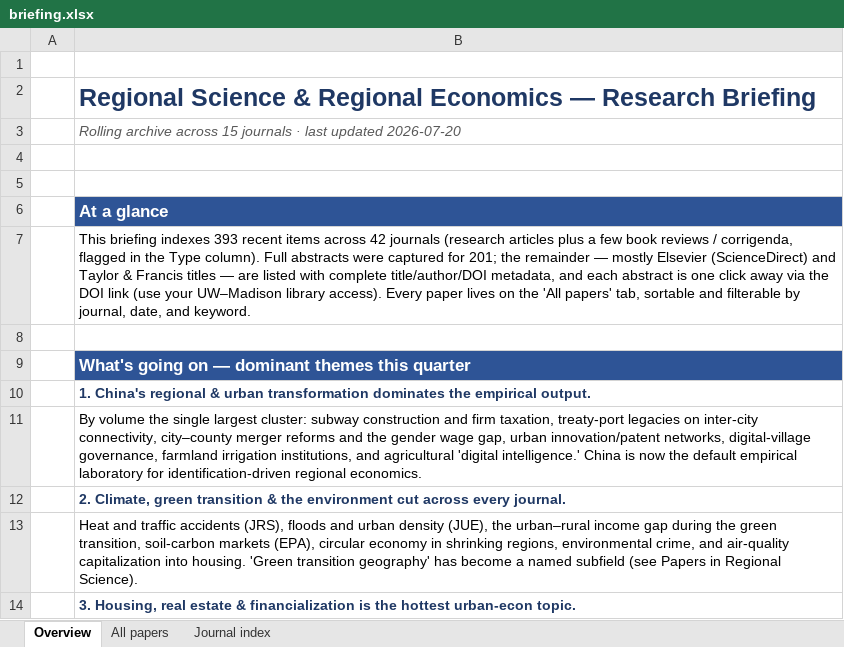
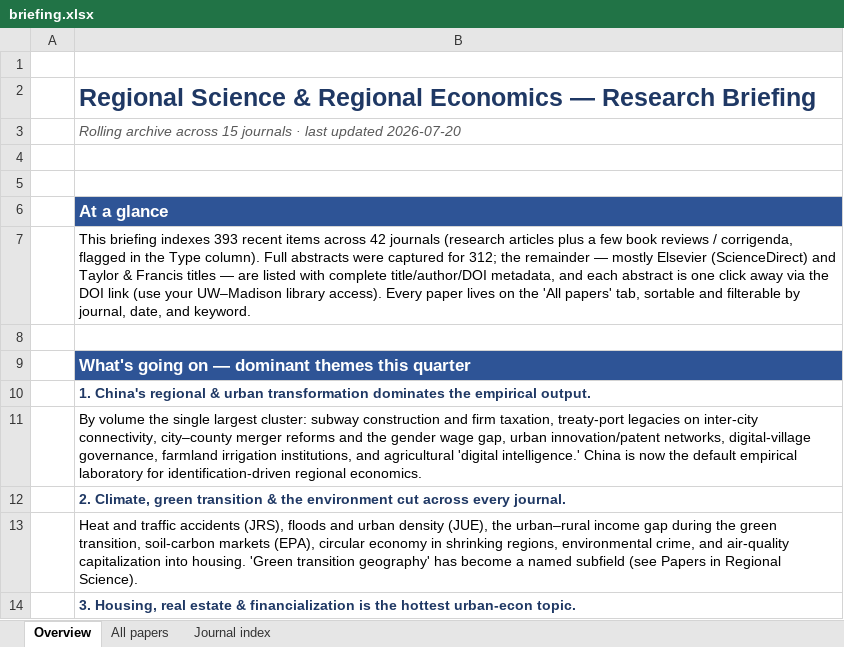
Before and after one commit to yangcheng258/Regional_Science_Briefing, an Excel workbook: briefing.xlsx, sheet Overview, drawn as a sheet; only a part is shown; values as stored, in another font and other column widths than the file's, no borders; the diff names each change by its address in the sheet, - before the commit and + after, or states it on an @@ line.

```diff
--- a/briefing.xlsx (sheet Overview)
+++ b/briefing.xlsx (sheet Overview)
-B7: …captured for 201; the remainder…
+B7: …captured for 312; the remainder…
```
Also changed, not shown: sheet All papers, sheet Journal index, 3 other files.
